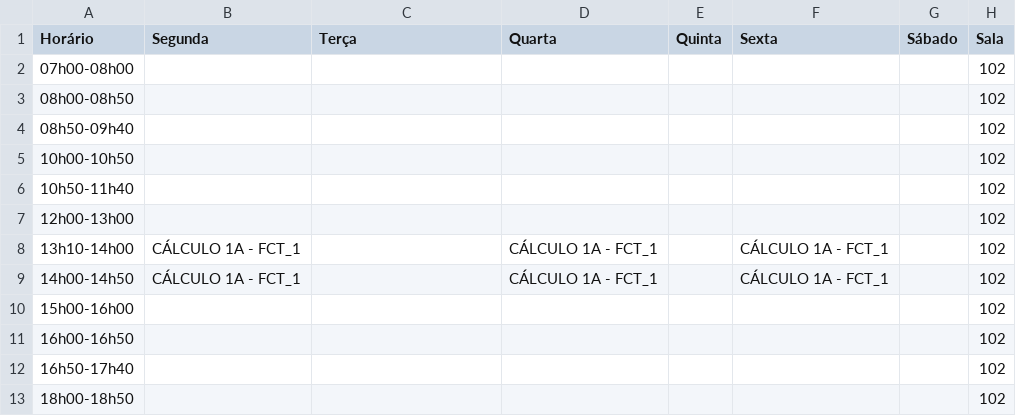
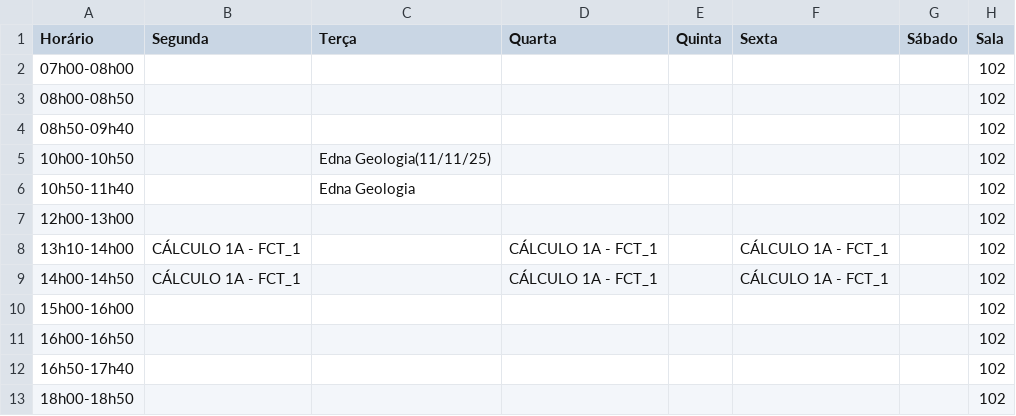
Before and after one commit to ti-fct/horariosFCT, a CSV file: utils/Horarios_Salas_Combinados.csv, drawn as a sheet; only a part is shown.

```diff
--- a/utils/Horarios_Salas_Combinados.csv
+++ b/utils/Horarios_Salas_Combinados.csv
@@ -4,4 +4,4 @@ Horário,Segunda,Terça,Quarta,Quinta,Sexta,Sábado,Sala
 08h50-09h40,,,,,,,102
-10h00-10h50,,,,,,,102
-10h50-11h40,,,,,,,102
+10h00-10h50,,Edna Geologia(11/11/25),,,,,102
+10h50-11h40,,Edna Geologia,,,,,102
 12h00-13h00,,,,,,,102
```
Also changed, not shown: 2 other files.
